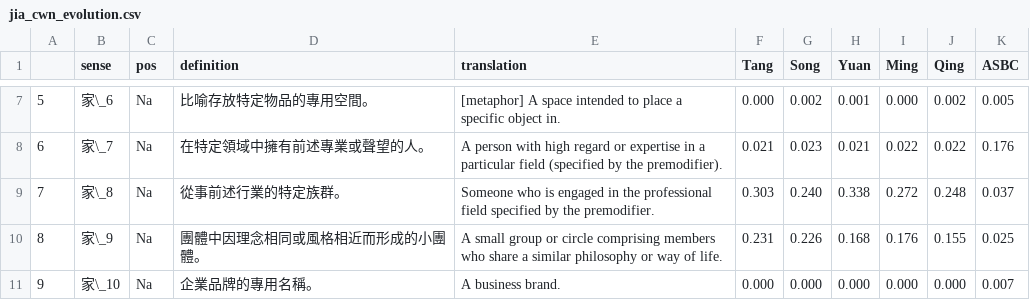
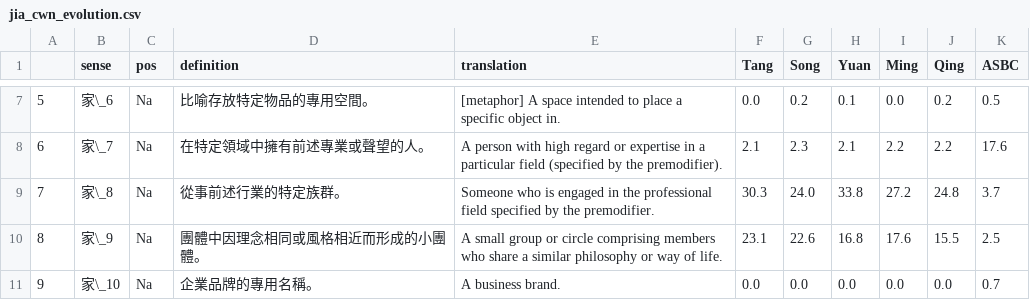
Before and after one commit to whitejavasparrow/thesis_latex, a CSV file: overleaf/tabs/jia_cwn_evolution.csv, drawn as a sheet; only a part is shown, gaps mark what is left out; the diff covers the shown part only.

```diff
--- a/overleaf/tabs/jia_cwn_evolution.csv
+++ b/overleaf/tabs/jia_cwn_evolution.csv
@@ -7,5 +7,5 @@
-5,家\_6,Na,比喻存放特定物品的專用空間。,[metaphor] A space intended to place a specific object in.,0.000,0.002,0.001,0.000,0.002,0.005
-6,家\_7,Na,在特定領域中擁有前述專業或聲望的人。,A person with high regard or expertise in a particular field (specified by the premodifier).,0.021,0.023,0.021,0.022,0.022,0.176
-7,家\_8,Na,從事前述行業的特定族群。,Someone who is engaged in the professional field specified by the premodifier.,0.303,0.240,0.338,0.272,0.248,0.037
-8,家\_9,Na,團體中因理念相同或風格相近而形成的小團體。,A small group or circle comprising members who share a similar philosophy or way of life.,0.231,0.226,0.168,0.176,0.155,0.025
-9,家\_10,Na,企業品牌的專用名稱。,A business brand.,0.000,0.000,0.000,0.000,0.000,0.007
+5,家\_6,Na,比喻存放特定物品的專用空間。,[metaphor] A space intended to place a specific object in.,0.0,0.2,0.1,0.0,0.2,0.5
+6,家\_7,Na,在特定領域中擁有前述專業或聲望的人。,A person with high regard or expertise in a particular field (specified by the premodifier).,2.1,2.3,2.1,2.2,2.2,17.6
+7,家\_8,Na,從事前述行業的特定族群。,Someone who is engaged in the professional field specified by the premodifier.,30.3,24.0,33.8,27.2,24.8,3.7
+8,家\_9,Na,團體中因理念相同或風格相近而形成的小團體。,A small group or circle comprising members who share a similar philosophy or way of life.,23.1,22.6,16.8,17.6,15.5,2.5
+9,家\_10,Na,企業品牌的專用名稱。,A business brand.,0.0,0.0,0.0,0.0,0.0,0.7
```
Also changed, not shown: 72 edited cells elsewhere in this file, 3 other files.
